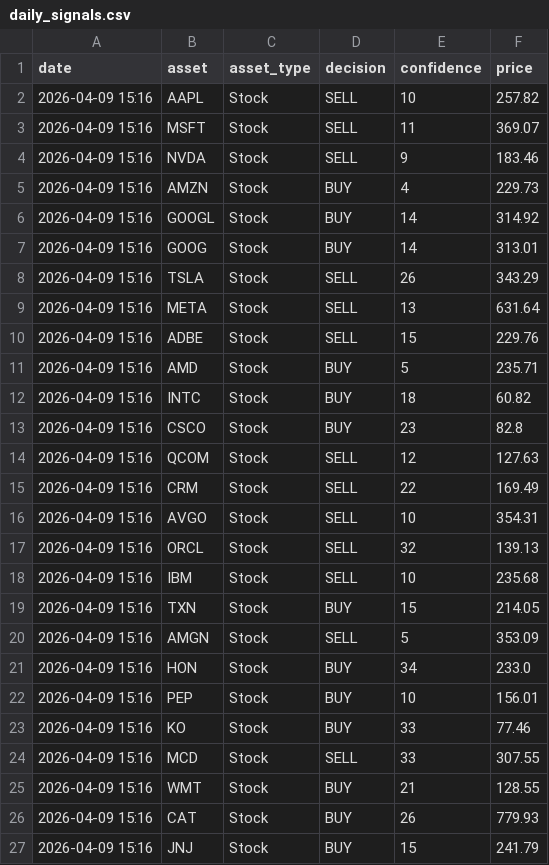
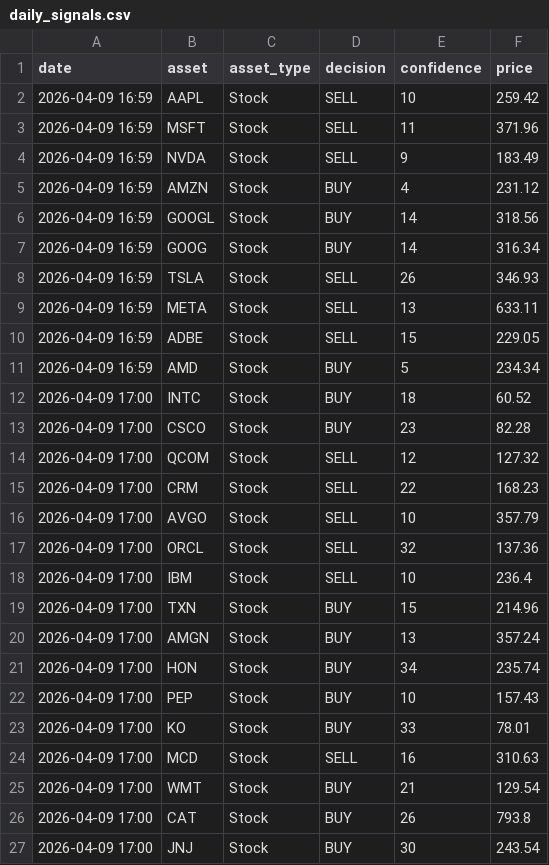
Before and after one commit to JMRCGuedes/Invest, a CSV file: daily_signals.csv, drawn as a sheet; only a part is shown; the diff covers the shown part only.

```diff
--- a/daily_signals.csv
+++ b/daily_signals.csv
@@ -1,27 +1,27 @@
 date,asset,asset_type,decision,confidence,price
-2026-04-09 15:16,AAPL,Stock,SELL,10,257.82
-2026-04-09 15:16,MSFT,Stock,SELL,11,369.07
-2026-04-09 15:16,NVDA,Stock,SELL,9,183.46
-2026-04-09 15:16,AMZN,Stock,BUY,4,229.73
-2026-04-09 15:16,GOOGL,Stock,BUY,14,314.92
-2026-04-09 15:16,GOOG,Stock,BUY,14,313.01
-2026-04-09 15:16,TSLA,Stock,SELL,26,343.29
-2026-04-09 15:16,META,Stock,SELL,13,631.64
-2026-04-09 15:16,ADBE,Stock,SELL,15,229.76
-2026-04-09 15:16,AMD,Stock,BUY,5,235.71
-2026-04-09 15:16,INTC,Stock,BUY,18,60.82
-2026-04-09 15:16,CSCO,Stock,BUY,23,82.8
-2026-04-09 15:16,QCOM,Stock,SELL,12,127.63
-2026-04-09 15:16,CRM,Stock,SELL,22,169.49
-2026-04-09 15:16,AVGO,Stock,SELL,10,354.31
-2026-04-09 15:16,ORCL,Stock,SELL,32,139.13
-2026-04-09 15:16,IBM,Stock,SELL,10,235.68
-2026-04-09 15:16,TXN,Stock,BUY,15,214.05
-2026-04-09 15:16,AMGN,Stock,SELL,5,353.09
-2026-04-09 15:16,HON,Stock,BUY,34,233.0
-2026-04-09 15:16,PEP,Stock,BUY,10,156.01
-2026-04-09 15:16,KO,Stock,BUY,33,77.46
-2026-04-09 15:16,MCD,Stock,SELL,33,307.55
-2026-04-09 15:16,WMT,Stock,BUY,21,128.55
-2026-04-09 15:16,CAT,Stock,BUY,26,779.93
-2026-04-09 15:16,JNJ,Stock,BUY,15,241.79
+2026-04-09 16:59,AAPL,Stock,SELL,10,259.42
+2026-04-09 16:59,MSFT,Stock,SELL,11,371.96
+2026-04-09 16:59,NVDA,Stock,SELL,9,183.49
+2026-04-09 16:59,AMZN,Stock,BUY,4,231.12
+2026-04-09 16:59,GOOGL,Stock,BUY,14,318.56
+2026-04-09 16:59,GOOG,Stock,BUY,14,316.34
+2026-04-09 16:59,TSLA,Stock,SELL,26,346.93
+2026-04-09 16:59,META,Stock,SELL,13,633.11
+2026-04-09 16:59,ADBE,Stock,SELL,15,229.05
+2026-04-09 16:59,AMD,Stock,BUY,5,234.34
+2026-04-09 17:00,INTC,Stock,BUY,18,60.52
+2026-04-09 17:00,CSCO,Stock,BUY,23,82.28
+2026-04-09 17:00,QCOM,Stock,SELL,12,127.32
+2026-04-09 17:00,CRM,Stock,SELL,22,168.23
+2026-04-09 17:00,AVGO,Stock,SELL,10,357.79
+2026-04-09 17:00,ORCL,Stock,SELL,32,137.36
+2026-04-09 17:00,IBM,Stock,SELL,10,236.4
+2026-04-09 17:00,TXN,Stock,BUY,15,214.96
+2026-04-09 17:00,AMGN,Stock,BUY,13,357.24
+2026-04-09 17:00,HON,Stock,BUY,34,235.74
+2026-04-09 17:00,PEP,Stock,BUY,10,157.43
+2026-04-09 17:00,KO,Stock,BUY,33,78.01
+2026-04-09 17:00,MCD,Stock,SELL,16,310.63
+2026-04-09 17:00,WMT,Stock,BUY,21,129.54
+2026-04-09 17:00,CAT,Stock,BUY,26,793.8
+2026-04-09 17:00,JNJ,Stock,BUY,30,243.54
```
Also changed, not shown: 64 edited cells elsewhere in this file, portfolio_details.csv, 3 other files.
